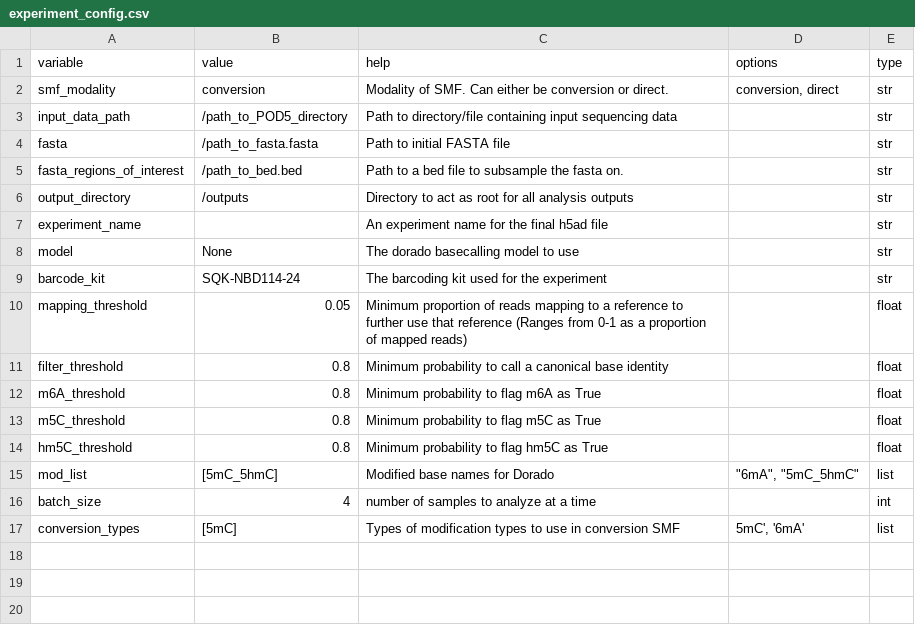
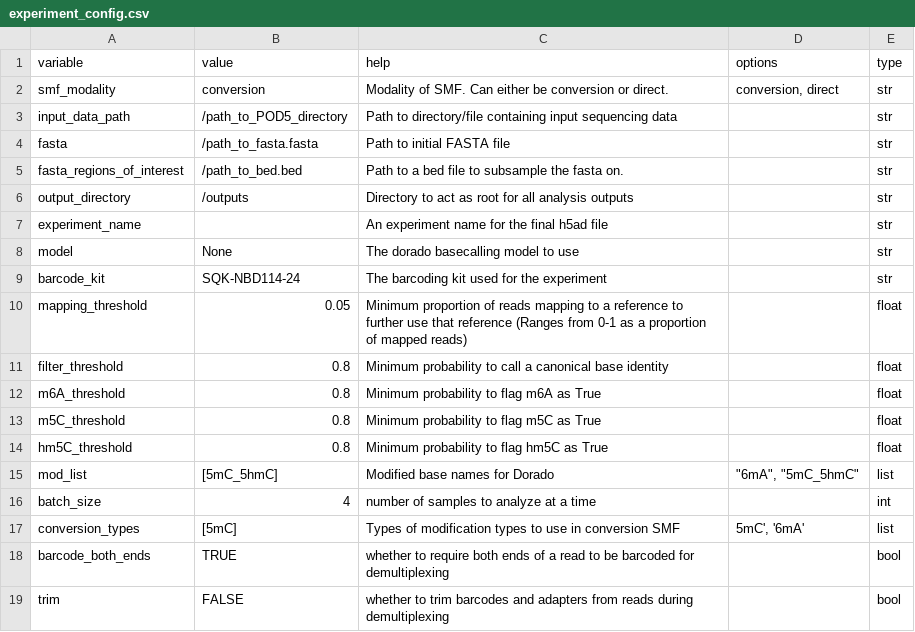
Before and after one commit to jkmckenna/smftools, a CSV file: experiment_config.csv, drawn as a sheet.

```diff
--- a/experiment_config.csv
+++ b/experiment_config.csv
@@ -17 +17,3 @@ batch_size,4,number of samples to analyze at a time,,int
 conversion_types,[5mC],Types of modification types to use in conversion SMF,"5mC', '6mA'",list
+barcode_both_ends,TRUE,whether to require both ends of a read to be barcoded for demultiplexing,,bool
+trim,FALSE,whether to trim barcodes and adapters from reads during demultiplexing,,bool
```
Also changed, not shown: 11 other files.
